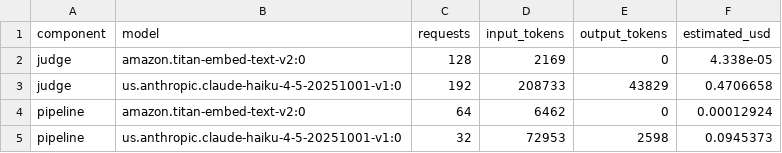
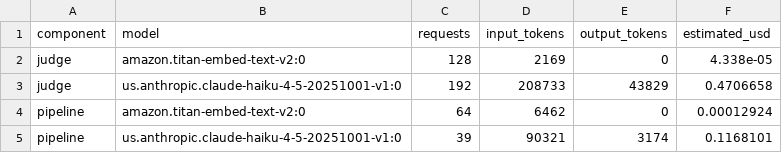
Before and after one commit to Ramez-git/cs401r-rgammoh, a CSV file: docs/lab3-evidence/rag-cost-summary.csv, drawn as a sheet.

```diff
--- a/docs/lab3-evidence/rag-cost-summary.csv
+++ b/docs/lab3-evidence/rag-cost-summary.csv
@@ -4,2 +4,2 @@ judge,us.anthropic.claude-haiku-4-5-20251001-v1:0,192,208733,43829,0.4706658
 pipeline,amazon.titan-embed-text-v2:0,64,6462,0,0.00012924
-pipeline,us.anthropic.claude-haiku-4-5-20251001-v1:0,32,72953,2598,0.0945373
+pipeline,us.anthropic.claude-haiku-4-5-20251001-v1:0,39,90321,3174,0.1168101
```
Also changed, not shown: docs/lab3-evidence/mlflow-runs.csv, 10 other files.
